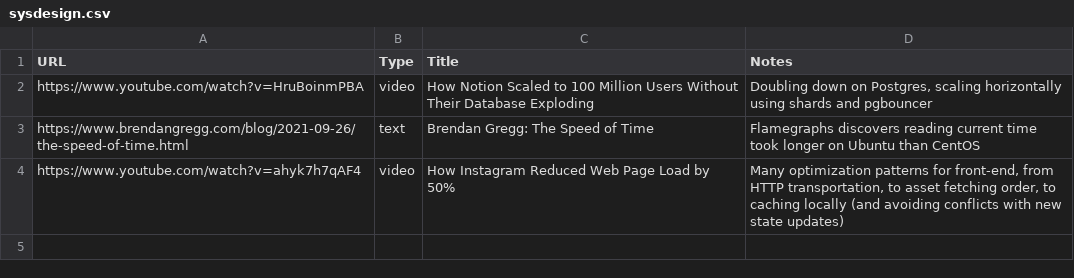
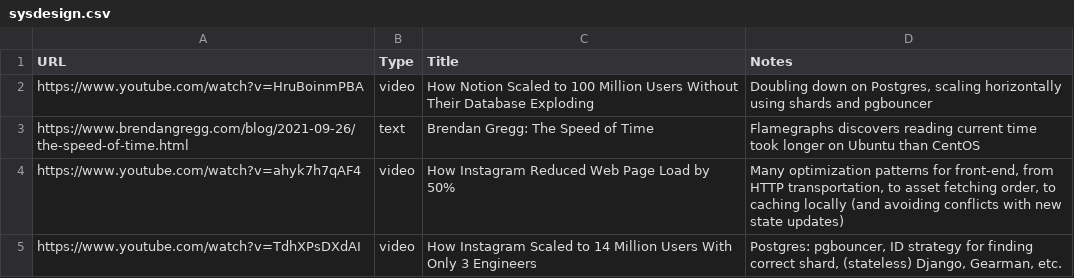
Before and after one commit to chelmertz/chelmertz.github.io, a CSV file: tables/sysdesign.csv, drawn as a sheet; the diff names each change by its address in the sheet, - before the commit and + after, or states it on an @@ line.

Commit message:
sysdesign: instagram backend

```diff
--- a/tables/sysdesign.csv
+++ b/tables/sysdesign.csv
+row 5: https://www.youtube.com/watch?v=TdhXPsDXdAI | video | How Instagram Scaled to 14 Million Users With Only 3 Engineers | Postgres: pgbouncer, ID strategy for finding correct shard, (stateless) Django, Gearman, etc.
```
Also changed, not shown: 2 other files.
